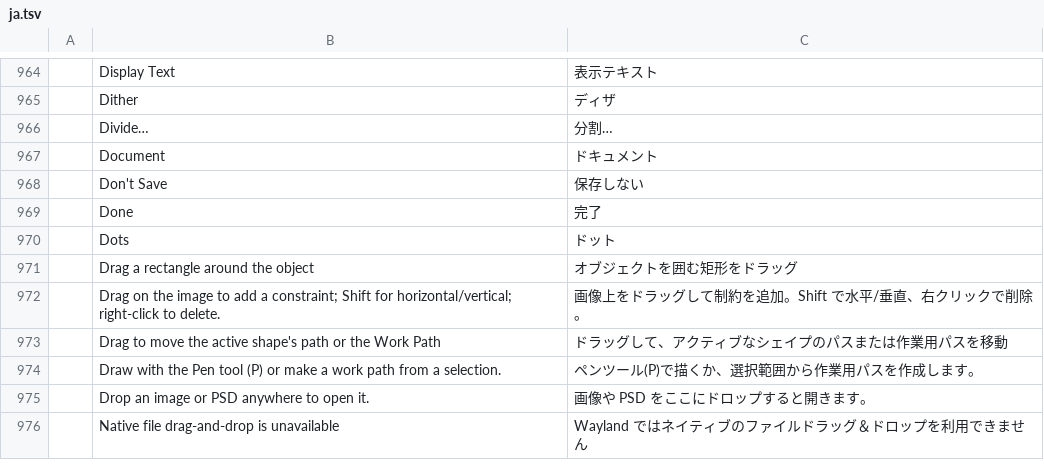
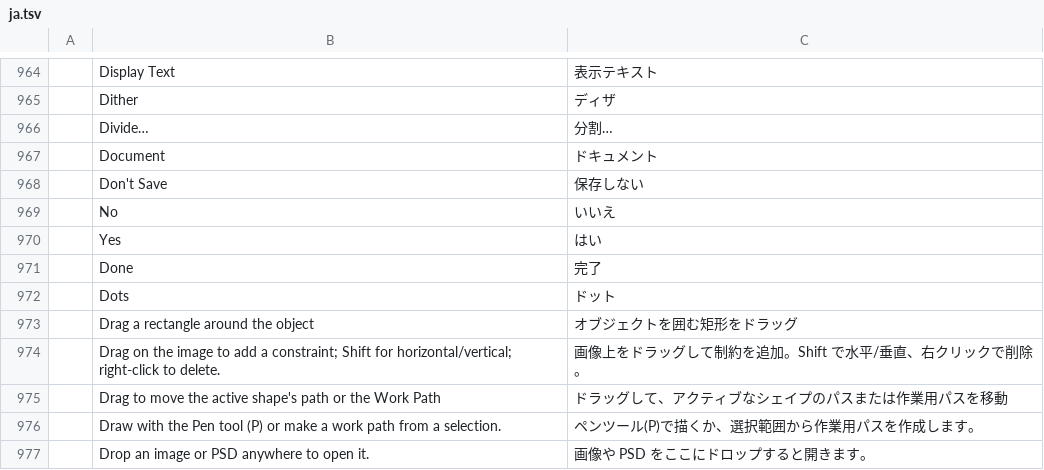
Before and after one commit to 0x6Ason/photocraft, a TSV file: crates/ui-egui/src/i18n/ja.tsv, drawn as a sheet; only a part is shown, gaps mark what is left out; the shorter side is filled out with more unchanged rows.

```diff
--- a/crates/ui-egui/src/i18n/ja.tsv
+++ b/crates/ui-egui/src/i18n/ja.tsv
@@ -968,2 +968,4 @@
 	Don't Save	保存しない
+	No	いいえ
+	Yes	はい
 	Done	完了
```
Also changed, not shown: crates/ui-egui/src/i18n/de.tsv, crates/ui-egui/src/i18n/id.tsv, 19 other files.
